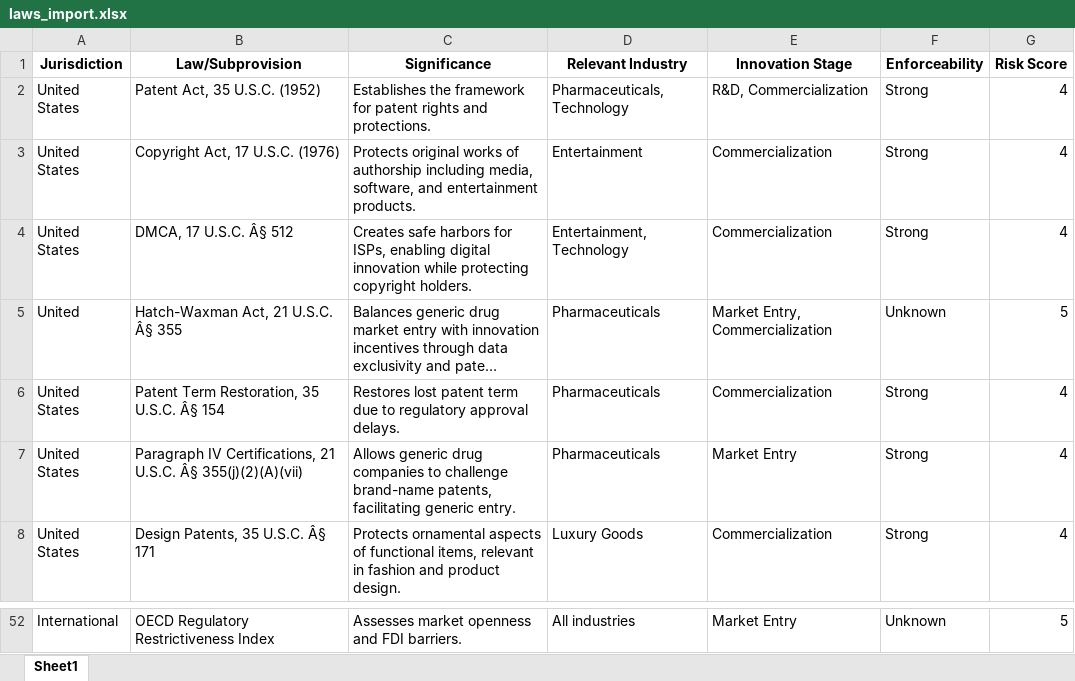
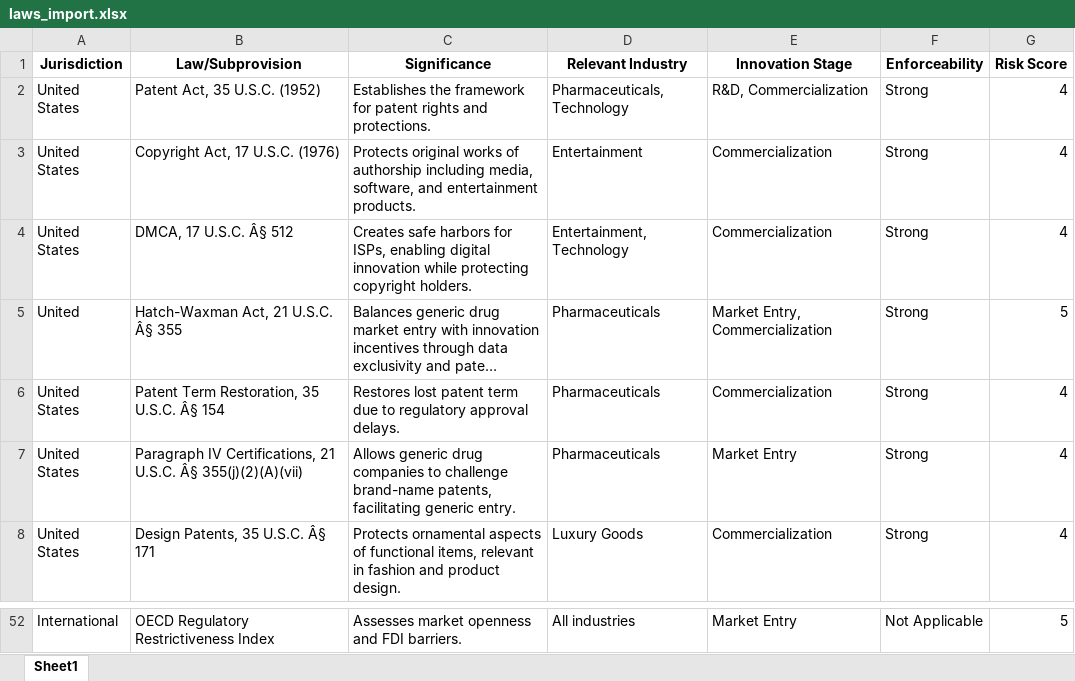
Before and after one commit to NikeeAllen/innovation-dashboard, an Excel workbook: laws_import.xlsx, sheet Sheet1, drawn as a sheet; only a part is shown, gaps mark what is left out; long unchanged cells end in …; values as stored, in another font and other column widths than the file's, no borders; the diff covers the shown part only; the diff names each change by its address in the sheet, - before the commit and + after, or states it on an @@ line.

```diff
--- a/laws_import.xlsx (sheet Sheet1)
+++ b/laws_import.xlsx (sheet Sheet1)
-F5 (Enforceability): Unknown
+F5 (Enforceability): Strong
-F52 (Enforceability): Unknown
+F52 (Enforceability): Not Applicable
```
Also changed, not shown: 27 edited cells elsewhere in this sheet, 1 other file.
